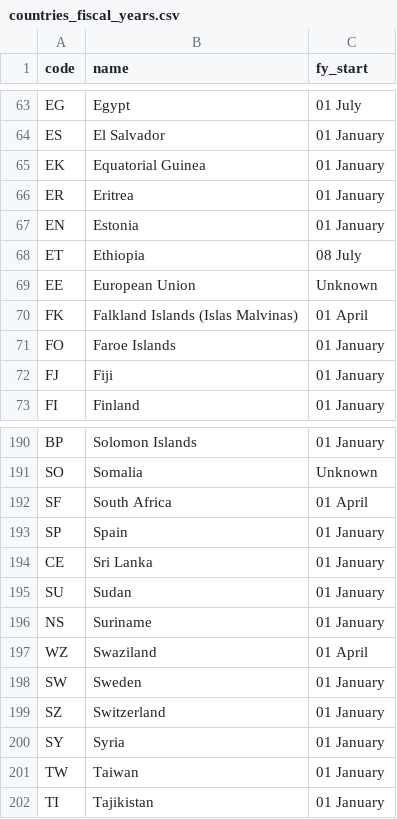
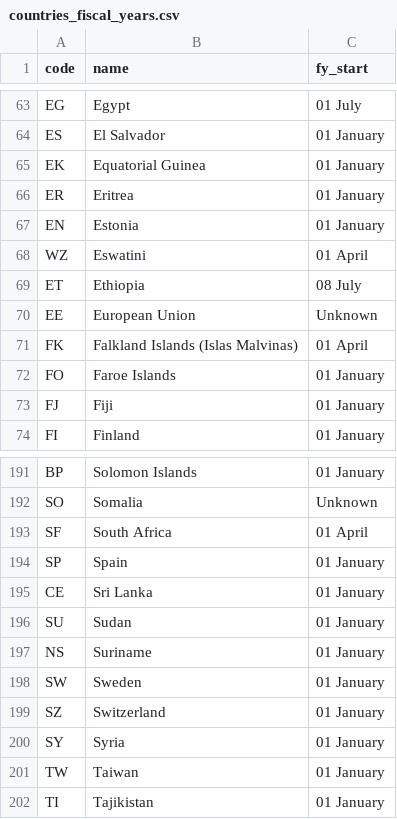
Before and after one commit to markbrough/country-fiscal-years, a CSV file: data/countries_fiscal_years.csv, drawn as a sheet; only a part is shown, gaps mark what is left out; removed rows and columns are numbered as before the commit, all else as after; the diff names each change by its address in the sheet, - before the commit and + after, or states it on an @@ line.

Commit message:
Update

```diff
--- a/data/countries_fiscal_years.csv
+++ b/data/countries_fiscal_years.csv
+row 68: WZ | Eswatini | 01 April
-row 197: WZ | Swaziland | 01 April
```
